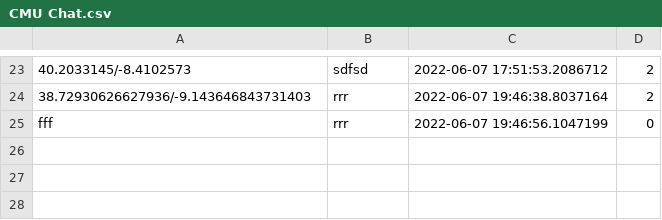
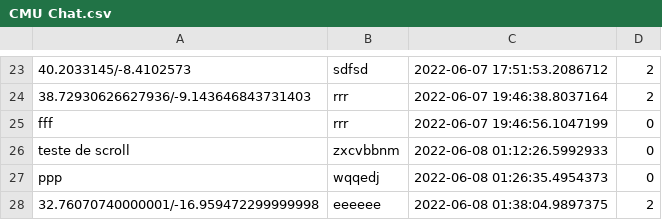
Before and after one commit to sebasotto98/conversationalist, a CSV file: ConversationalIST_Backend/app-data-files/chatrooms/CMU Chat.csv, drawn as a sheet; only a part is shown, gaps mark what is left out; the diff names each change by its address in the sheet, - before the commit and + after, or states it on an @@ line.

Commit message:
correct grpc leaks + scroll when geolocation

```diff
--- a/ConversationalIST_Backend/app-data-files/chatrooms/CMU Chat.csv
+++ b/ConversationalIST_Backend/app-data-files/chatrooms/CMU Chat.csv
+row 26: teste de scroll | zxcvbbnm | 2022-06-08 01:12:26.5992933 | 0
+row 27: ppp | wqqedj | 2022-06-08 01:26:35.4954373 | 0
+row 28: 32.76070740000001/-16.959472299999998 | eeeeee | 2022-06-08 01:38:04.9897375 | 2
```
Also changed, not shown: 4 other files.
